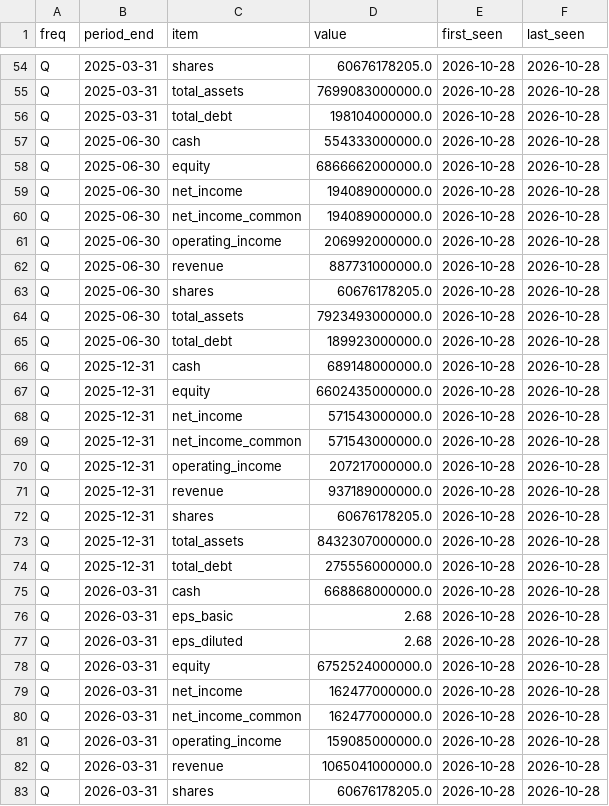
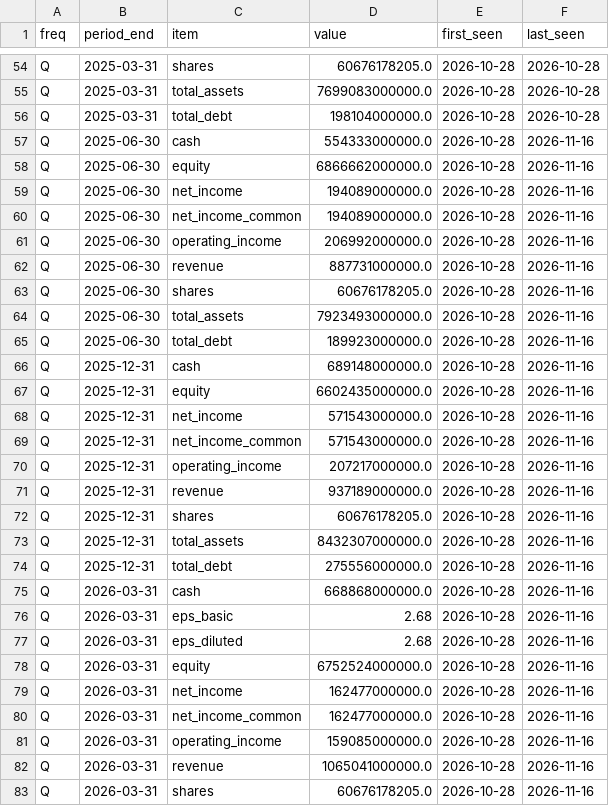
Before and after one commit to detoxfix/analisis-market, a CSV file: data/fundamentals_history/statements/MSIN.csv, drawn as a sheet; only a part is shown, gaps mark what is left out; the diff covers the shown part only.

```diff
--- a/data/fundamentals_history/statements/MSIN.csv
+++ b/data/fundamentals_history/statements/MSIN.csv
@@ -56,28 +56,28 @@ Q,2025-03-31,total_assets,7699083000000.0,2026-10-28,2026-10-28
 Q,2025-03-31,total_debt,198104000000.0,2026-10-28,2026-10-28
-Q,2025-06-30,cash,554333000000.0,2026-10-28,2026-10-28
-Q,2025-06-30,equity,6866662000000.0,2026-10-28,2026-10-28
-Q,2025-06-30,net_income,194089000000.0,2026-10-28,2026-10-28
-Q,2025-06-30,net_income_common,194089000000.0,2026-10-28,2026-10-28
-Q,2025-06-30,operating_income,206992000000.0,2026-10-28,2026-10-28
-Q,2025-06-30,revenue,887731000000.0,2026-10-28,2026-10-28
-Q,2025-06-30,shares,60676178205.0,2026-10-28,2026-10-28
-Q,2025-06-30,total_assets,7923493000000.0,2026-10-28,2026-10-28
-Q,2025-06-30,total_debt,189923000000.0,2026-10-28,2026-10-28
-Q,2025-12-31,cash,689148000000.0,2026-10-28,2026-10-28
-Q,2025-12-31,equity,6602435000000.0,2026-10-28,2026-10-28
-Q,2025-12-31,net_income,571543000000.0,2026-10-28,2026-10-28
-Q,2025-12-31,net_income_common,571543000000.0,2026-10-28,2026-10-28
-Q,2025-12-31,operating_income,207217000000.0,2026-10-28,2026-10-28
-Q,2025-12-31,revenue,937189000000.0,2026-10-28,2026-10-28
-Q,2025-12-31,shares,60676178205.0,2026-10-28,2026-10-28
-Q,2025-12-31,total_assets,8432307000000.0,2026-10-28,2026-10-28
-Q,2025-12-31,total_debt,275556000000.0,2026-10-28,2026-10-28
-Q,2026-03-31,cash,668868000000.0,2026-10-28,2026-10-28
-Q,2026-03-31,eps_basic,2.68,2026-10-28,2026-10-28
-Q,2026-03-31,eps_diluted,2.68,2026-10-28,2026-10-28
-Q,2026-03-31,equity,6752524000000.0,2026-10-28,2026-10-28
-Q,2026-03-31,net_income,162477000000.0,2026-10-28,2026-10-28
-Q,2026-03-31,net_income_common,162477000000.0,2026-10-28,2026-10-28
-Q,2026-03-31,operating_income,159085000000.0,2026-10-28,2026-10-28
-Q,2026-03-31,revenue,1065041000000.0,2026-10-28,2026-10-28
-Q,2026-03-31,shares,60676178205.0,2026-10-28,2026-10-28
+Q,2025-06-30,cash,554333000000.0,2026-10-28,2026-11-16
+Q,2025-06-30,equity,6866662000000.0,2026-10-28,2026-11-16
+Q,2025-06-30,net_income,194089000000.0,2026-10-28,2026-11-16
+Q,2025-06-30,net_income_common,194089000000.0,2026-10-28,2026-11-16
+Q,2025-06-30,operating_income,206992000000.0,2026-10-28,2026-11-16
+Q,2025-06-30,revenue,887731000000.0,2026-10-28,2026-11-16
+Q,2025-06-30,shares,60676178205.0,2026-10-28,2026-11-16
+Q,2025-06-30,total_assets,7923493000000.0,2026-10-28,2026-11-16
+Q,2025-06-30,total_debt,189923000000.0,2026-10-28,2026-11-16
+Q,2025-12-31,cash,689148000000.0,2026-10-28,2026-11-16
+Q,2025-12-31,equity,6602435000000.0,2026-10-28,2026-11-16
+Q,2025-12-31,net_income,571543000000.0,2026-10-28,2026-11-16
+Q,2025-12-31,net_income_common,571543000000.0,2026-10-28,2026-11-16
+Q,2025-12-31,operating_income,207217000000.0,2026-10-28,2026-11-16
+Q,2025-12-31,revenue,937189000000.0,2026-10-28,2026-11-16
+Q,2025-12-31,shares,60676178205.0,2026-10-28,2026-11-16
+Q,2025-12-31,total_assets,8432307000000.0,2026-10-28,2026-11-16
+Q,2025-12-31,total_debt,275556000000.0,2026-10-28,2026-11-16
+Q,2026-03-31,cash,668868000000.0,2026-10-28,2026-11-16
+Q,2026-03-31,eps_basic,2.68,2026-10-28,2026-11-16
+Q,2026-03-31,eps_diluted,2.68,2026-10-28,2026-11-16
+Q,2026-03-31,equity,6752524000000.0,2026-10-28,2026-11-16
+Q,2026-03-31,net_income,162477000000.0,2026-10-28,2026-11-16
+Q,2026-03-31,net_income_common,162477000000.0,2026-10-28,2026-11-16
+Q,2026-03-31,operating_income,159085000000.0,2026-10-28,2026-11-16
+Q,2026-03-31,revenue,1065041000000.0,2026-10-28,2026-11-16
+Q,2026-03-31,shares,60676178205.0,2026-10-28,2026-11-16
```
Also changed, not shown: 9 added rows and 57 edited cells elsewhere in this file, docs/data/recommendations.csv, 8 other files.
